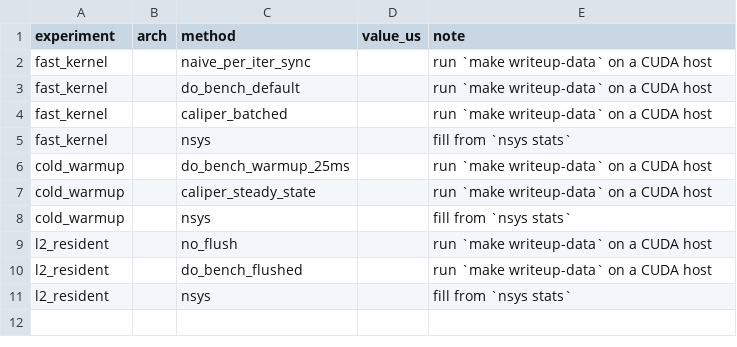
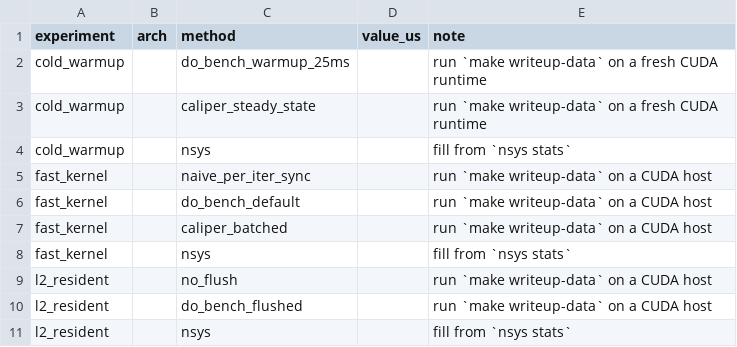
Before and after one commit to mansoor-mamnoon/caliper, a CSV file: docs/data/misleads.csv, drawn as a sheet.

Commit message:
Address the misleads-writeup review
- run_all.py writes docs/data/misleads.csv atomically (temp file +
  os.replace) and only after all three experiments succeed; a failed
  run (e.g. no torch) no longer deletes the committed file.
- cold_warmup runs first (ORDER in _common), since its clock-ramp
  effect needs a genuinely cold device; its CSV note and the README
  say so.
- The committed misleads.csv template now matches exactly what
  run_all produces -- same rows in the same order, including a blank
  `nsys` row per experiment -- so a generated file and the template
  are structurally identical (the reproducibility check is
  generated-vs-generated across two fresh runtimes).
- The writeup no longer implies the CSV is populated or that
  caliper.bench's batched / clock-locked / flush-recording behaviour
  is shipped: it's blank-template up front, and each row is labelled
  as a shipped primitive (do_bench, live_timing_ms,
  steady_state_index) or as behaviour caliper bench will add
  on-device. Issue links stay "see also". Ditto-quote table rows
  replaced with an explicit "see data/misleads.csv".
- The scripts' kernel() / --nsys branches go through _common.require_cuda()
  (renamed from _torch), so a direct run off-GPU gives the friendly
  "run on Colab" RuntimeError, not a bare ModuleNotFoundError.
- do_bench_median_us raises TypeError instead of an assert (survives -O).
- examples/ is now explicitly under `mypy --strict` (pyproject files);
  new tests cover METHODS<->CSV<->writeup consistency, the atomic
  write, and the friendly off-GPU error from every script's kernel().

```diff
--- a/docs/data/misleads.csv
+++ b/docs/data/misleads.csv
@@ -1,2 +1,5 @@
 experiment,arch,method,value_us,note
+cold_warmup,,do_bench_warmup_25ms,,run `make writeup-data` on a fresh CUDA runtime
+cold_warmup,,caliper_steady_state,,run `make writeup-data` on a fresh CUDA runtime
+cold_warmup,,nsys,,fill from `nsys stats`
 fast_kernel,,naive_per_iter_sync,,run `make writeup-data` on a CUDA host
@@ -5,5 +8,2 @@ fast_kernel,,caliper_batched,,run `make writeup-data` on a CUDA host
 fast_kernel,,nsys,,fill from `nsys stats`
-cold_warmup,,do_bench_warmup_25ms,,run `make writeup-data` on a CUDA host
-cold_warmup,,caliper_steady_state,,run `make writeup-data` on a CUDA host
-cold_warmup,,nsys,,fill from `nsys stats`
 l2_resident,,no_flush,,run `make writeup-data` on a CUDA host
```
Also changed, not shown: 9 other files.
